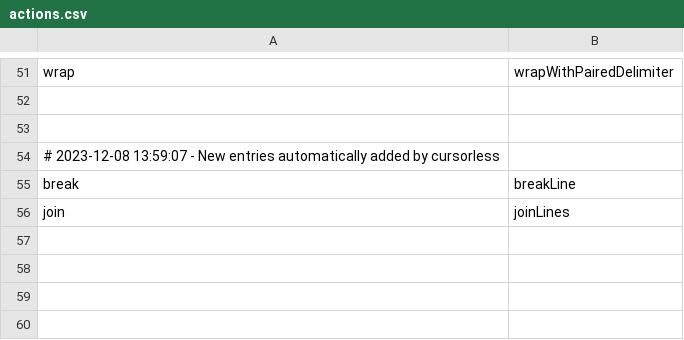
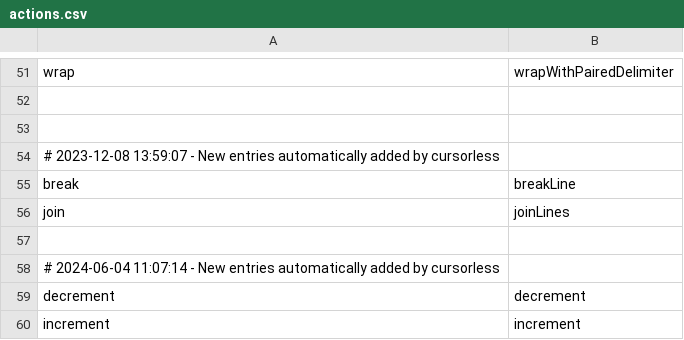
Before and after one commit to baltazarortiz/talon_user, a CSV file: cursorless-settings/actions.csv, drawn as a sheet; only a part is shown, gaps mark what is left out.

```diff
--- a/cursorless-settings/actions.csv
+++ b/cursorless-settings/actions.csv
@@ -56 +56,5 @@ break, breakLine
 join, joinLines
+
+# 2024-06-04 11:07:14 - New entries automatically added by cursorless
+decrement, decrement
+increment, increment
```
Also changed, not shown: cursorless-settings/modifiers.csv, 1 other file.
